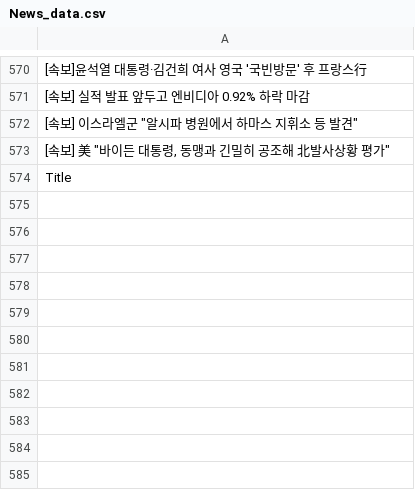
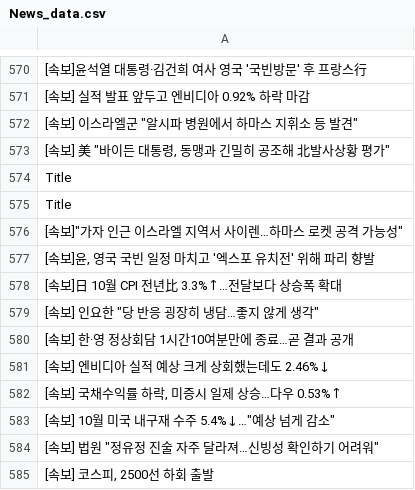
Before and after one commit to JeongBG/GitNews, a CSV file: News_data.csv, drawn as a sheet; only a part is shown, gaps mark what is left out; the diff names each change by its address in the sheet, - before the commit and + after, or states it on an @@ line.

Commit message:
뉴스데이터 수집

```diff
--- a/News_data.csv
+++ b/News_data.csv
+row 575: Title
+row 576: [속보]"가자 인근 이스라엘 지역서 사이렌…하마스 로켓 공격 가능성"
+row 577: [속보]윤, 영국 국빈 일정 마치고 '엑스포 유치전' 위해 파리 향발
+row 578: [속보]日 10월 CPI 전년比 3.3%↑…전달보다 상승폭 확대
+row 579: [속보] 인요한 "당 반응 굉장히 냉담…좋지 않게 생각"
+row 580: [속보] 한·영 정상회담 1시간10여분만에 종료…곧 결과 공개
+row 581: [속보] 엔비디아 실적 예상 크게 상회했는데도 2.46%↓
+row 582: [속보] 국채수익률 하락, 미증시 일제 상승…다우 0.53%↑
+row 583: [속보] 10월 미국 내구재 수주 5.4%↓…"예상 넘게 감소"
+row 584: [속보] 법원 "정유정 진술 자주 달라져…신빙성 확인하기 어려워"
+row 585: [속보] 코스피, 2500선 하회 출발
```
